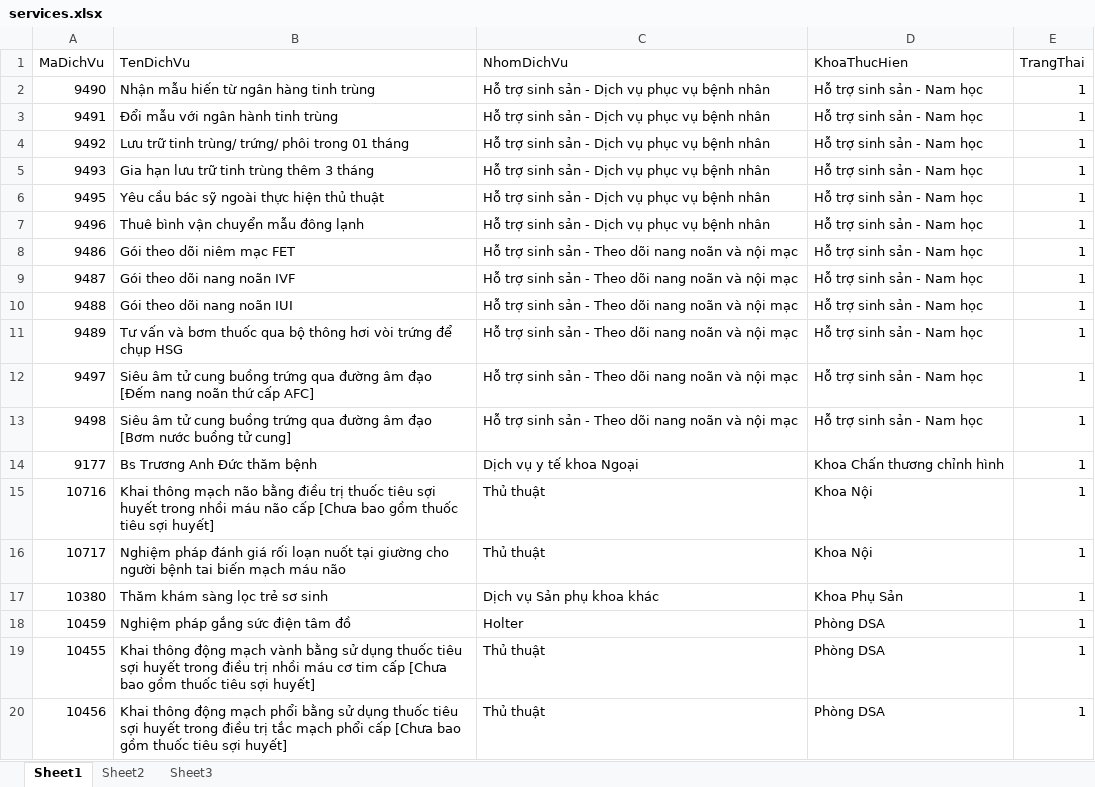
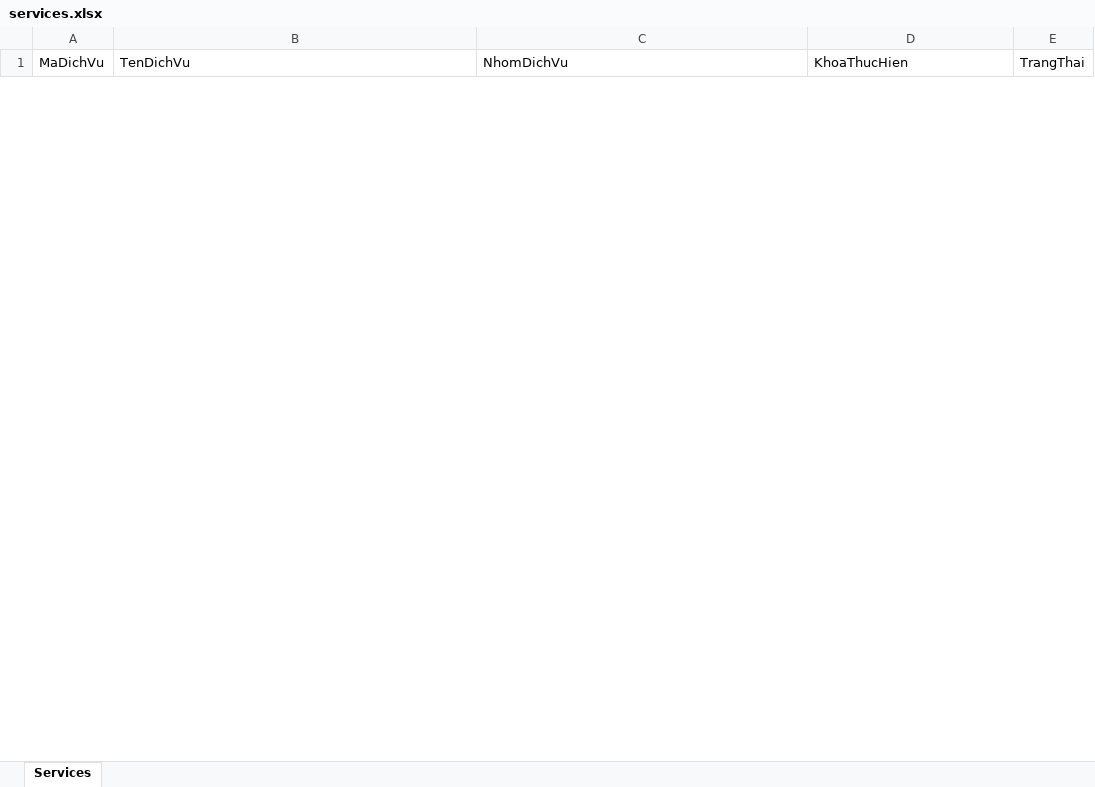
Before and after one commit to buinguyenhong/ThiBVTH, an Excel workbook: data/catalogs/services.xlsx, sheet Services, drawn as a sheet; only a part is shown; values as stored, in another font and other column widths than the file's, no borders; removed rows and columns are numbered as before the commit, all else as after; the diff covers the shown part only; the diff names each change by its address in the sheet, - before the commit and + after, or states it on an @@ line.

```diff
--- a/data/catalogs/services.xlsx (sheet Services)
+++ b/data/catalogs/services.xlsx (sheet Services)
-sheet tab: Sheet1
+sheet tab: Services
-sheet tab: Sheet2
-sheet tab: Sheet3
-row 2: 9490 | Nhận mẫu hiến từ ngân hàng tinh trùng | Hỗ trợ sinh sản - Dịch vụ phục vụ bệnh nhân | Hỗ trợ sinh sản - Nam học | 1
-row 3: 9491 | Đổi mẫu với ngân hành tinh trùng | Hỗ trợ sinh sản - Dịch vụ phục vụ bệnh nhân | Hỗ trợ sinh sản - Nam học | 1
-row 4: 9492 | Lưu trữ tinh trùng/ trứng/ phôi trong 01 tháng | Hỗ trợ sinh sản - Dịch vụ phục vụ bệnh nhân | Hỗ trợ sinh sản - Nam học | 1
-row 5: 9493 | Gia hạn lưu trữ tinh trùng thêm 3 tháng | Hỗ trợ sinh sản - Dịch vụ phục vụ bệnh nhân | Hỗ trợ sinh sản - Nam học | 1
-row 6: 9495 | Yêu cầu bác sỹ ngoài thực hiện thủ thuật | Hỗ trợ sinh sản - Dịch vụ phục vụ bệnh nhân | Hỗ trợ sinh sản - Nam học | 1
-row 7: 9496 | Thuê bình vận chuyển mẫu đông lạnh | Hỗ trợ sinh sản - Dịch vụ phục vụ bệnh nhân | Hỗ trợ sinh sản - Nam học | 1
-row 8: 9486 | Gói theo dõi niêm mạc FET | Hỗ trợ sinh sản - Theo dõi nang noãn và nội mạc | Hỗ trợ sinh sản - Nam học | 1
-row 9: 9487 | Gói theo dõi nang noãn IVF | Hỗ trợ sinh sản - Theo dõi nang noãn và nội mạc | Hỗ trợ sinh sản - Nam học | 1
-row 10: 9488 | Gói theo dõi nang noãn IUI | Hỗ trợ sinh sản - Theo dõi nang noãn và nội mạc | Hỗ trợ sinh sản - Nam học | 1
-row 11: 9489 | Tư vấn và bơm thuốc qua bộ thông hơi vòi trứng để chụp HSG | Hỗ trợ sinh sản - Theo dõi nang noãn và nội mạc | Hỗ trợ sinh sản - Nam học | 1
-row 12: 9497 | Siêu âm tử cung buồng trứng qua đường âm đạo [Đếm nang noãn thứ cấp AFC] | Hỗ trợ sinh sản - Theo dõi nang noãn và nội mạc | Hỗ trợ sinh sản - Nam học | 1
-row 13: 9498 | Siêu âm tử cung buồng trứng qua đường âm đạo [Bơm nước buồng tử cung] | Hỗ trợ sinh sản - Theo dõi nang noãn và nội mạc | Hỗ trợ sinh sản - Nam học | 1
-row 14: 9177 | Bs Trương Anh Đức thăm bệnh | Dịch vụ y tế khoa Ngoại | Khoa Chấn thương chỉnh hình | 1
-row 15: 10716 | Khai thông mạch não bằng điều trị thuốc tiêu sợi huyết trong nhồi máu não cấp [Chưa bao gồm thuốc tiêu sợi huyết] | Thủ thuật | Khoa Nội | 1
-row 16: 10717 | Nghiệm pháp đánh giá rối loạn nuốt tại giường cho người bệnh tai biến mạch máu não | Thủ thuật | Khoa Nội | 1
-row 17: 10380 | Thăm khám sàng lọc trẻ sơ sinh | Dịch vụ Sản phụ khoa khác | Khoa Phụ Sản | 1
-row 18: 10459 | Nghiệm pháp gắng sức điện tâm đồ | Holter | Phòng DSA | 1
-row 19: 10455 | Khai thông động mạch vành bằng sử dụng thuốc tiêu sợi huyết trong điều trị nhồi máu cơ tim cấp [Chưa bao gồm thuốc tiêu sợi huyết] | Thủ thuật | Phòng DSA | 1
-row 20: 10456 | Khai thông động mạch phổi bằng sử dụng thuốc tiêu sợi huyết trong điều trị tắc mạch phổi cấp [Chưa bao gồm thuốc tiêu sợi huyết] | Thủ thuật | Phòng DSA | 1
```
Also changed, not shown: 15 added rows and 209 removed rows elsewhere in this sheet, data/catalogs/patients.xlsx, data/catalogs/pharmacy_mappings.xlsx, 8 other files.
